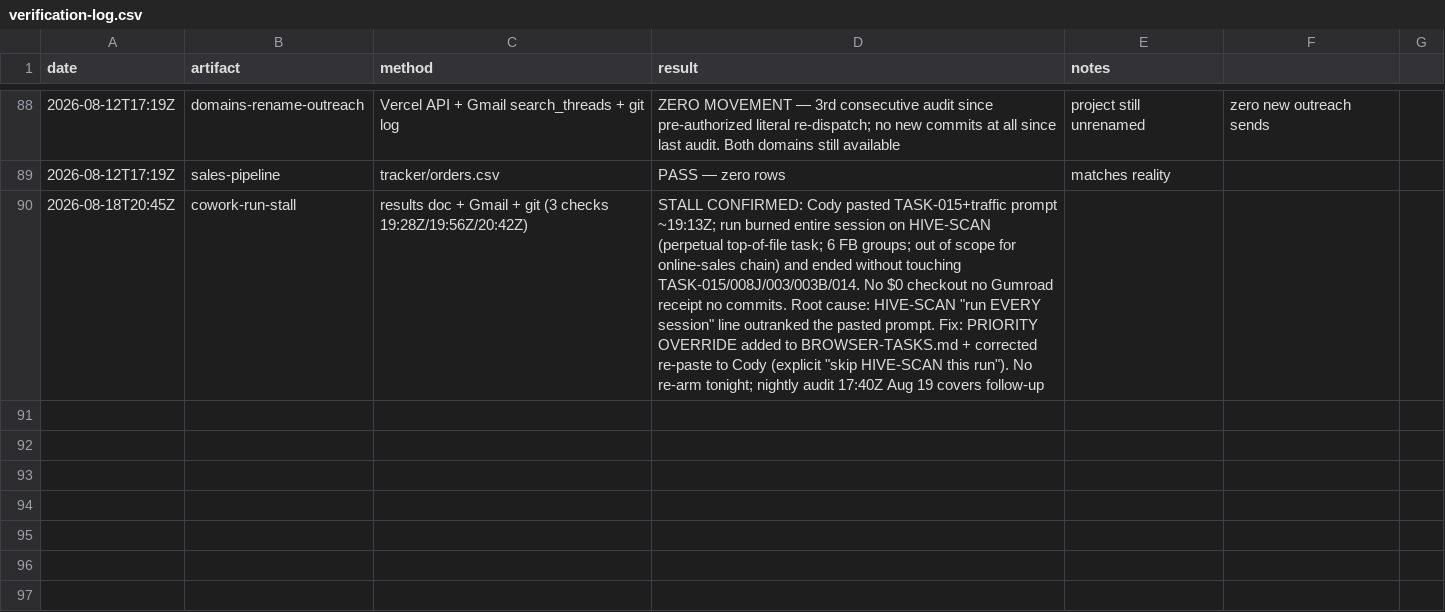
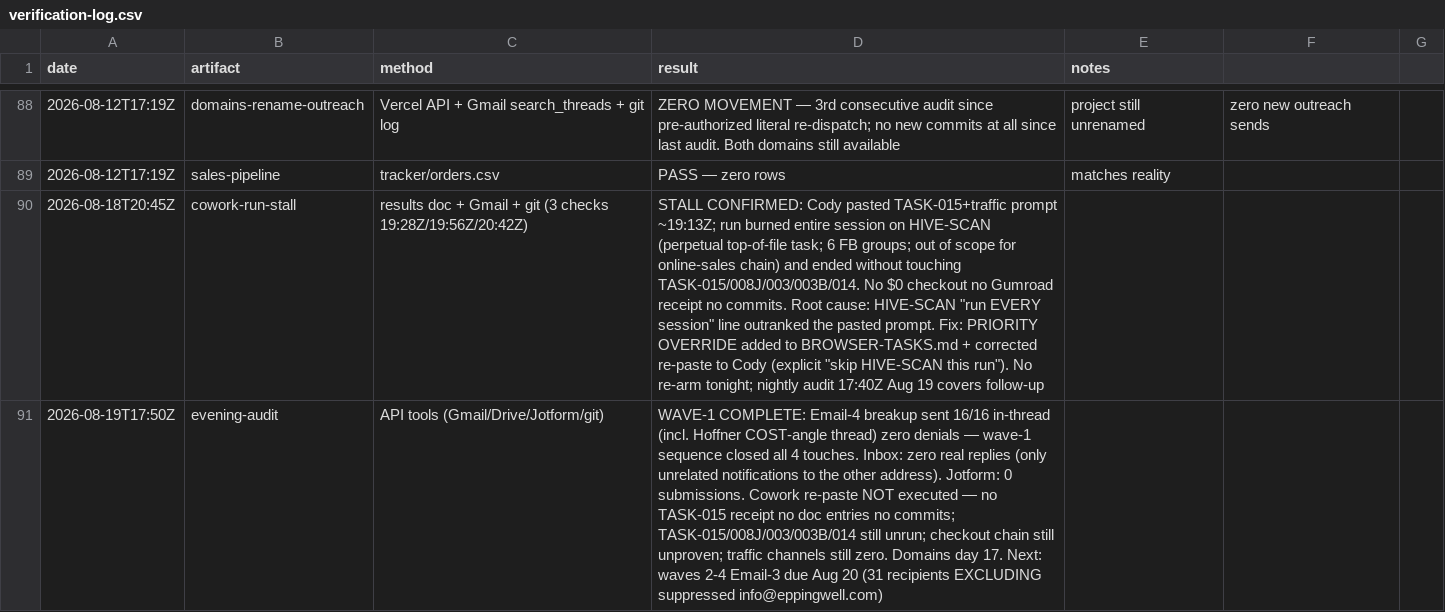
Before and after one commit to cmoney117/fb-marketplace-autoresponder, a CSV file: venture/07-automation/tracker/verification-log.csv, drawn as a sheet; only a part is shown, gaps mark what is left out; the diff names each change by its address in the sheet, - before the commit and + after, or states it on an @@ line.

```diff
--- a/venture/07-automation/tracker/verification-log.csv
+++ b/venture/07-automation/tracker/verification-log.csv
+row 91: 2026-08-19T17:50Z | evening-audit | API tools (Gmail/Drive/Jotform/git) | WAVE-1 COMPLETE: Email-4 breakup sent 16/16 in-thread (incl. Hoffner COST-angle thread) zero denials — wave-1 sequence closed all 4 touches. Inbox: zero real replies (only unrelated notifications to the other address). Jotform: 0 submissions. Cowork re-paste NOT executed — no TASK-015 receipt no doc entries no commits; TASK-015/008J/003/003B/014 still unrun; checkout chain still unproven; traffic channels still zero. Domains day 17. Next: waves 2-4 Email-3 due Aug 20 (31 recipients EXCLUDING suppressed info@eppingwell.com)
```
Also changed, not shown: venture/07-automation/tracker/outreach-log.csv.
